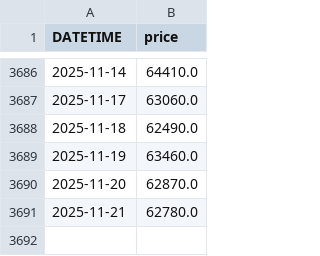
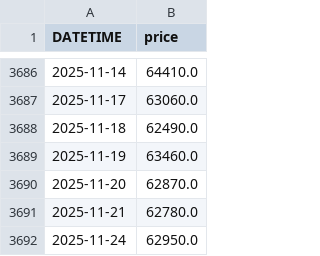
Before and after one commit to anannnchim/pysystemtrade, a CSV file: data/futures/adjusted_prices_csv/GF10.csv, drawn as a sheet; only a part is shown, gaps mark what is left out.

Commit message:
init new data

```diff
--- a/data/futures/adjusted_prices_csv/GF10.csv
+++ b/data/futures/adjusted_prices_csv/GF10.csv
@@ -3691 +3691,2 @@ DATETIME,price
 2025-11-21,62780.0
+2025-11-24,62950.0
```
Also changed, not shown: data/futures/adjusted_prices_csv/EURUSD.csv, data/futures/adjusted_prices_csv/S50.csv, 30 other files.
